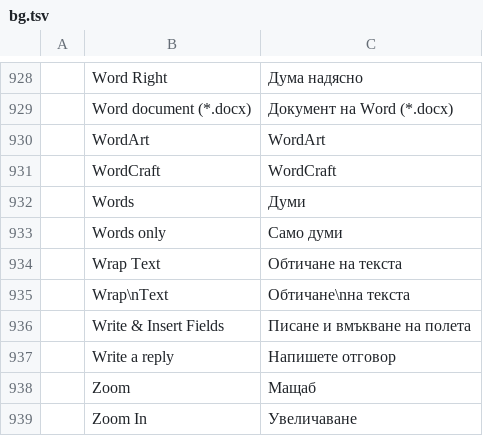
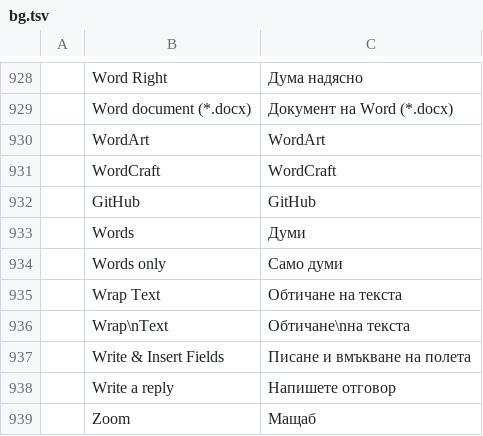
Before and after one commit to MichaelMuClaude/MarkdownDocs, a TSV file: crates/ui-egui/src/i18n/bg.tsv, drawn as a sheet; only a part is shown, gaps mark what is left out; the shorter side is filled out with more unchanged rows.

```diff
--- a/crates/ui-egui/src/i18n/bg.tsv
+++ b/crates/ui-egui/src/i18n/bg.tsv
@@ -931,2 +931,3 @@
 	WordCraft	WordCraft
+	GitHub	GitHub
 	Words	Думи
```
Also changed, not shown: crates/ui-egui/src/i18n/cs.tsv, crates/ui-egui/src/i18n/de.tsv, 45 other files.
